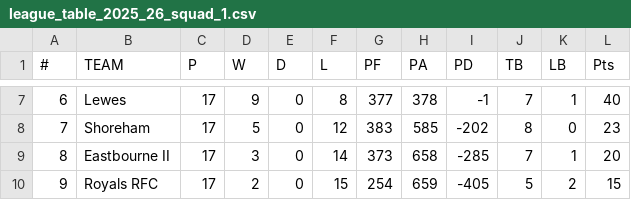
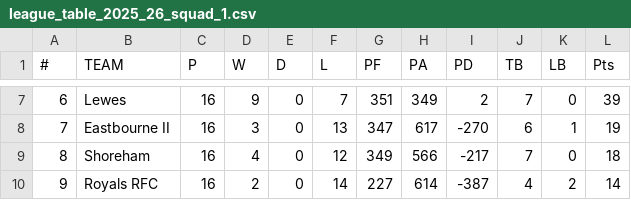
Before and after one commit to samnlindsay/egrfc-stats, a CSV file: data/league_table_2025_26_squad_1.csv, drawn as a sheet; only a part is shown, gaps mark what is left out; the diff covers the shown part only.

```diff
--- a/data/league_table_2025_26_squad_1.csv
+++ b/data/league_table_2025_26_squad_1.csv
@@ -7,4 +7,4 @@
-6,Lewes,17,9,0,8,377,378,-1,7,1,40
-7,Shoreham,17,5,0,12,383,585,-202,8,0,23
-8,Eastbourne II,17,3,0,14,373,658,-285,7,1,20
-9,Royals RFC,17,2,0,15,254,659,-405,5,2,15
+6,Lewes,16,9,0,7,351,349,2,7,0,39
+7,Eastbourne II,16,3,0,13,347,617,-270,6,1,19
+8,Shoreham,16,4,0,12,349,566,-217,7,0,18
+9,Royals RFC,16,2,0,14,227,614,-387,4,2,14
```
Also changed, not shown: 38 edited cells elsewhere in this file, data/league_table_2025_26_squad_2.csv, 33 other files.
